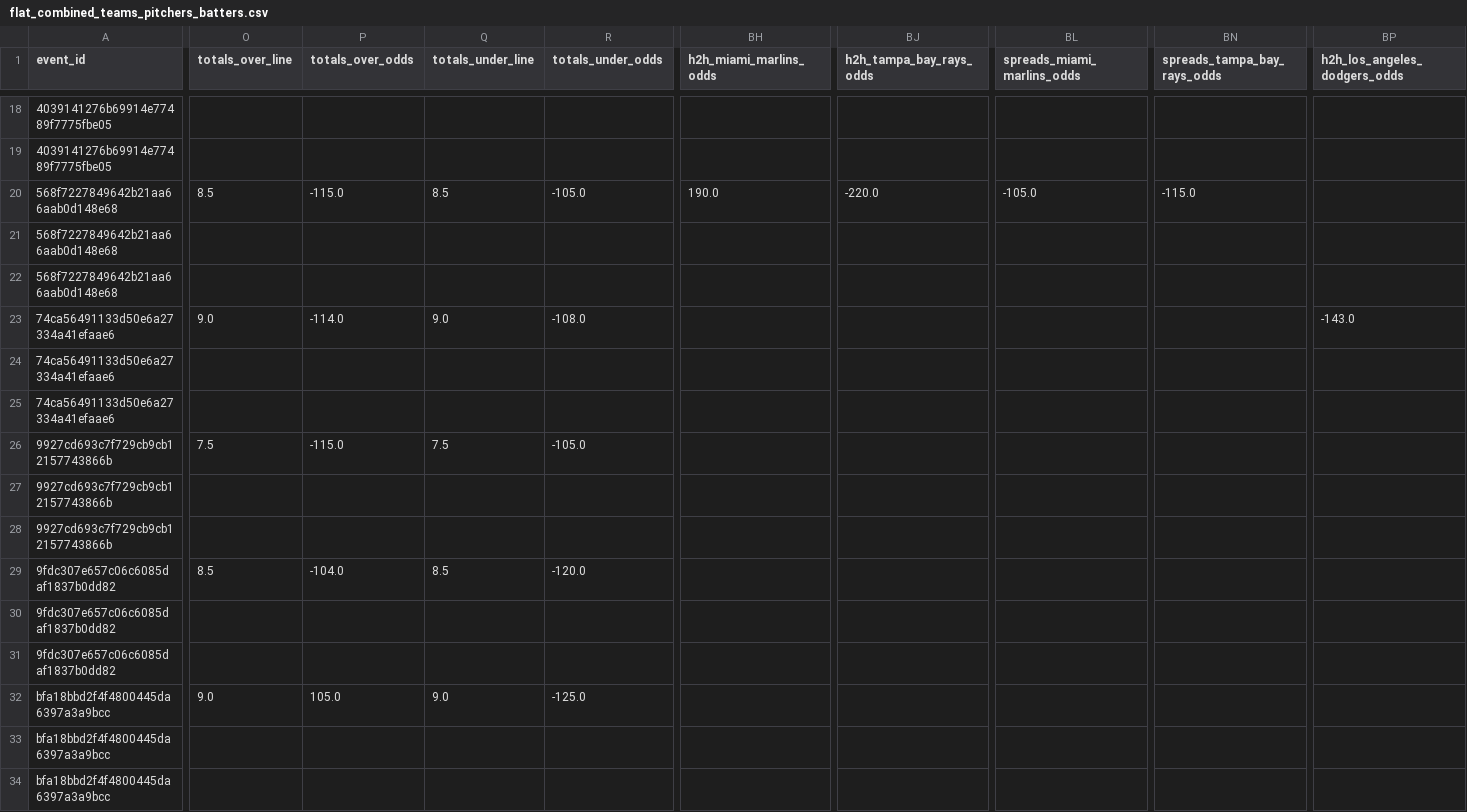
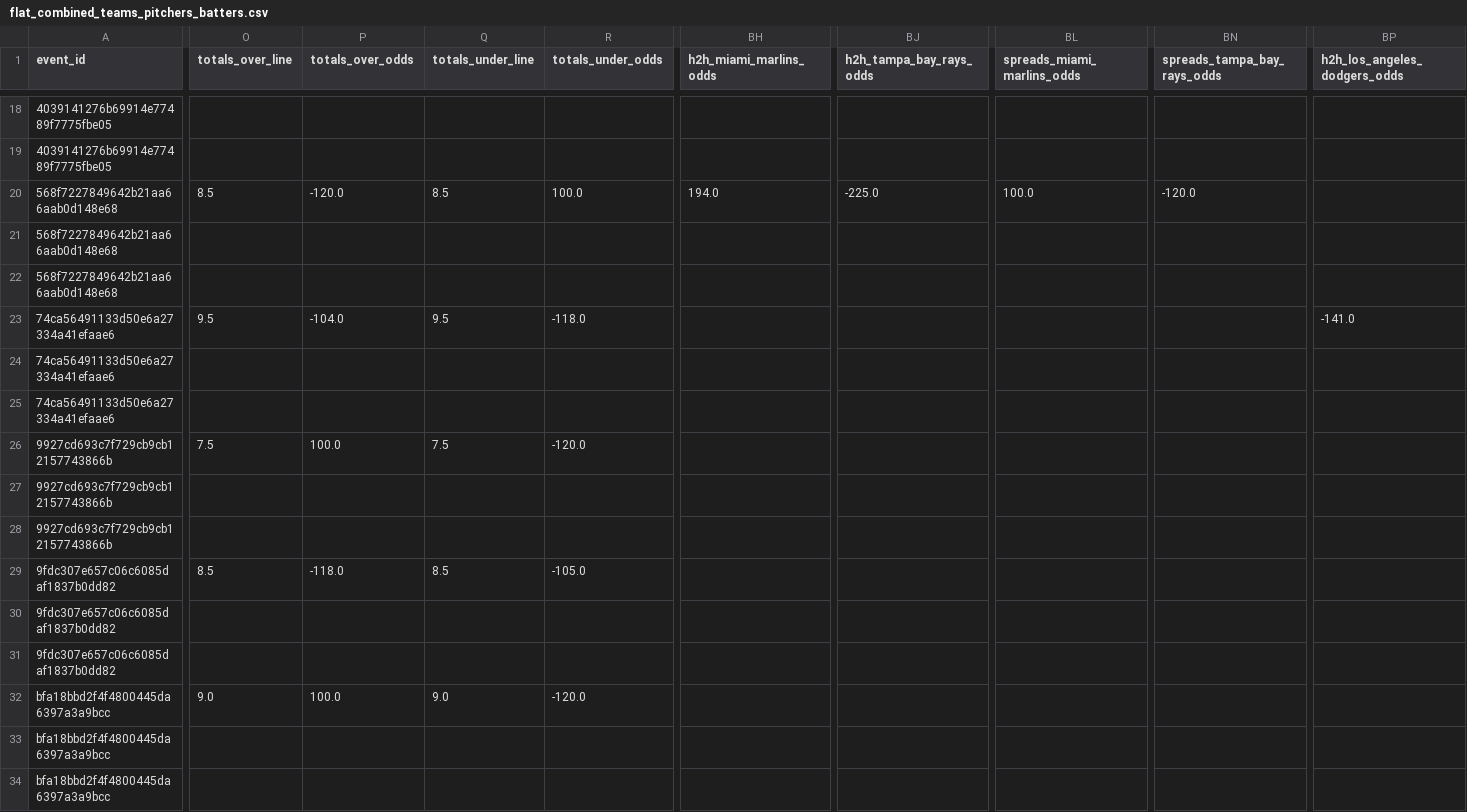
Before and after one commit to radgator13/pitcher-k-model, a CSV file: data/flat_combined_teams_pitchers_batters.csv, drawn as a sheet; only a part is shown, gaps mark what is left out; the diff covers the shown part only; the diff names each change by its address in the sheet, - before the commit and + after, or states it on an @@ line.

```diff
--- a/data/flat_combined_teams_pitchers_batters.csv
+++ b/data/flat_combined_teams_pitchers_batters.csv
-P20 (totals_over_odds): -115.0
+P20 (totals_over_odds): -120.0
-R20 (totals_under_odds): -105.0
+R20 (totals_under_odds): 100.0
-BH20 (h2h_miami_marlins_odds): 190.0
+BH20 (h2h_miami_marlins_odds): 194.0
-BJ20 (h2h_tampa_bay_rays_odds): -220.0
+BJ20 (h2h_tampa_bay_rays_odds): -225.0
-BL20 (spreads_miami_marlins_odds): -105.0
+BL20 (spreads_miami_marlins_odds): 100.0
-BN20 (spreads_tampa_bay_rays_odds): -115.0
+BN20 (spreads_tampa_bay_rays_odds): -120.0
-O23 (totals_over_line): 9.0
+O23 (totals_over_line): 9.5
-P23 (totals_over_odds): -114.0
+P23 (totals_over_odds): -104.0
-Q23 (totals_under_line): 9.0
+Q23 (totals_under_line): 9.5
-R23 (totals_under_odds): -108.0
+R23 (totals_under_odds): -118.0
-BP23 (h2h_los_angeles_dodgers_odds): -143.0
+BP23 (h2h_los_angeles_dodgers_odds): -141.0
-P26 (totals_over_odds): -115.0
+P26 (totals_over_odds): 100.0
-R26 (totals_under_odds): -105.0
+R26 (totals_under_odds): -120.0
-P29 (totals_over_odds): -104.0
+P29 (totals_over_odds): -118.0
-R29 (totals_under_odds): -120.0
+R29 (totals_under_odds): -105.0
-P32 (totals_over_odds): 105.0
+P32 (totals_over_odds): 100.0
-R32 (totals_under_odds): -125.0
+R32 (totals_under_odds): -120.0
```
Also changed, not shown: 58 edited cells elsewhere in this file, data/betonline_pitcher_props.csv, data/betonline_team_lines.csv, 14 other files.
